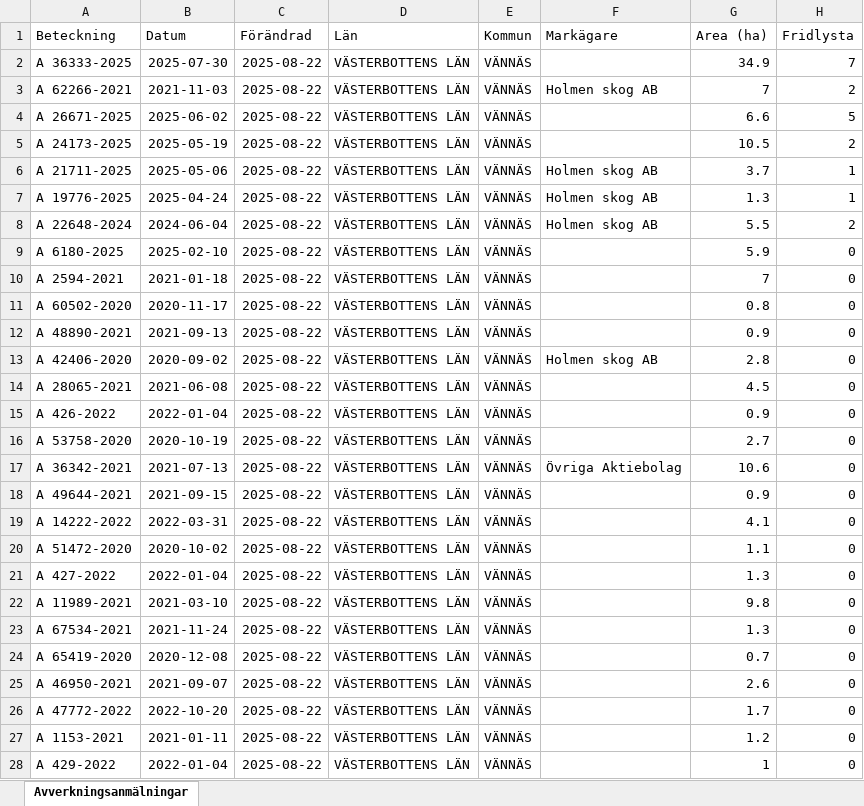
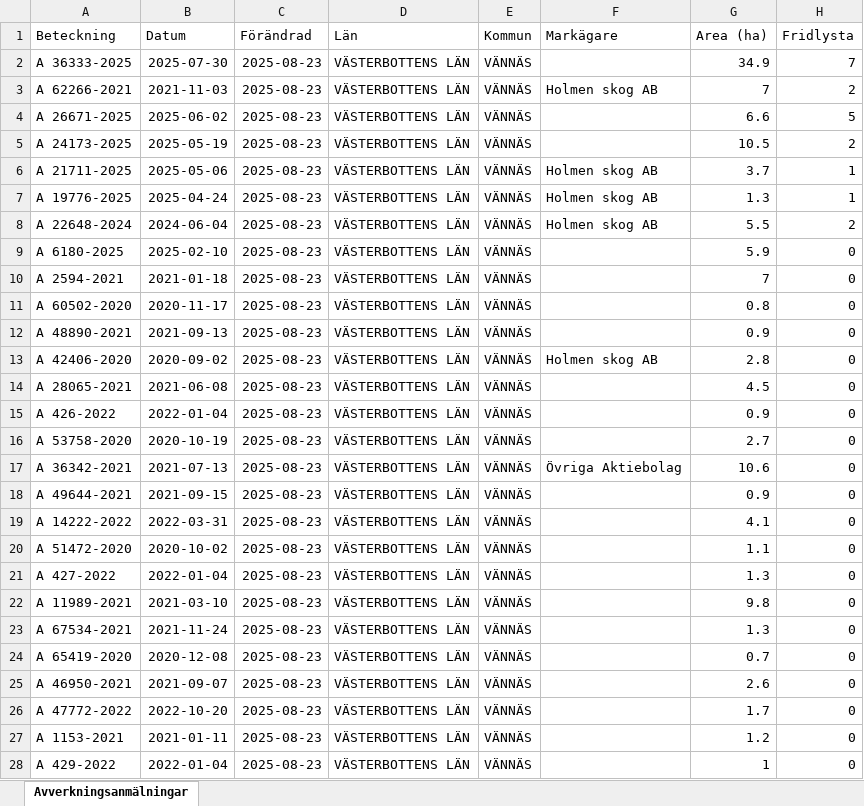
Before and after one commit to klasma/Logging_2460, an Excel workbook: Översikt VÄNNÄS.xlsx, sheet Avverkningsanmälningar, drawn as a sheet; only a part is shown; values as stored, in another font and other column widths than the file's, no borders; the diff covers the shown part only; the diff names each change by its address in the sheet, - before the commit and + after, or states it on an @@ line.

```diff
--- a/Översikt VÄNNÄS.xlsx (sheet Avverkningsanmälningar)
+++ b/Översikt VÄNNÄS.xlsx (sheet Avverkningsanmälningar)
-C2:C28 (Förändrad): 2025-08-22
+C2:C28 (Förändrad): 2025-08-23
```
Also changed, not shown: 771 edited cells elsewhere in this sheet, artfynd/A 19776-2025 artfynd.xlsx, artfynd/A 21711-2025 artfynd.xlsx, 47 other files.
